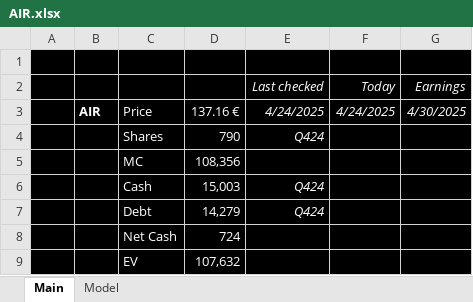
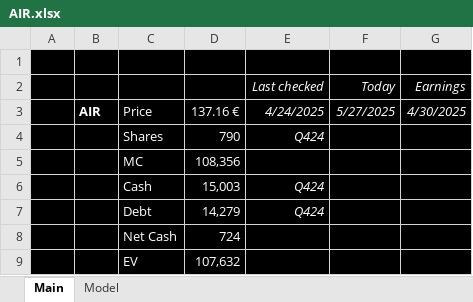
Before and after one commit to antev1/FinanceModels, an Excel workbook: Financial Analysis/AIR.xlsx, sheet Main, drawn as a sheet; values as stored, in another font and other column widths than the file's, no borders; the diff names each change by its address in the sheet, - before the commit and + after, or states it on an @@ line.

```diff
--- a/Financial Analysis/AIR.xlsx (sheet Main)
+++ b/Financial Analysis/AIR.xlsx (sheet Main)
-F3 (Today): 4/24/2025
+F3 (Today): 5/27/2025
```
Also changed, not shown: sheet Model, charts or pictures, Financial Analysis/GD.xlsx, Financial Analysis/HON.xlsx, 44 other files.
